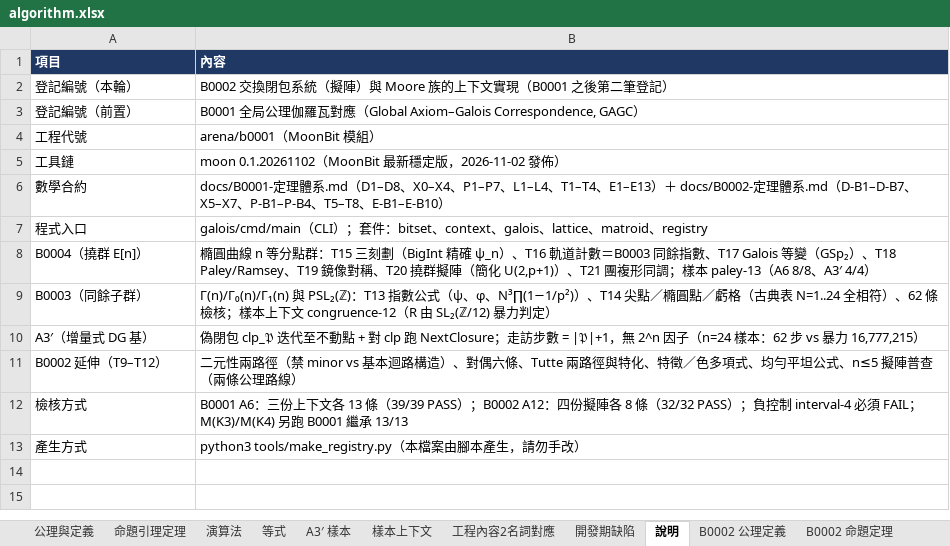
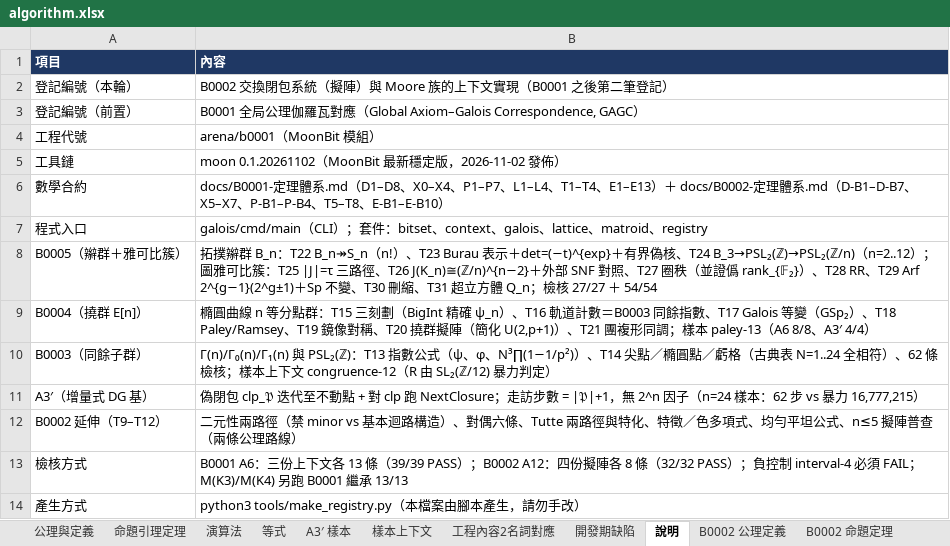
Before and after one commit to algorithms10000/algo2, an Excel workbook: algorithm.xlsx, sheet 說明, drawn as a sheet; values as stored, in another font and other column widths than the file's, no borders; the diff names each change by its address in the sheet, - before the commit and + after, or states it on an @@ line.

Commit message:
R7: B0005 拓撲辮群 B_n 與圖雅可比簇 J(G) — T22 B_n↠S_n、T23 Burau 表示與 det、T24 B_3→PSL₂(ℤ/n)、T25 |J|=τ 三路徑、T26 J(K_n)≅(ℤ/n)^{n−2} 與外部 SNF、T27 圈秩並證僞、T28 Riemann–Roch、T29 Arf、T30 刪縮、T31 超立方體 Q_n；CI 14 步

```diff
--- a/algorithm.xlsx (sheet 說明)
+++ b/algorithm.xlsx (sheet 說明)
+row 8: B0005（辮群＋雅可比簇） | 拓撲辮群 B_n：T22 B_n↠S_n（n!）、T23 Burau 表示＋det=(−t)^{exp}＋有界偽核、T24 B_3→PSL₂(ℤ)→PSL₂(ℤ/n)（n=2..12）；圖雅可比簇：T25 |J|=τ 三路徑、T26 J(K_n)≅(ℤ/n)^{n−2}＋外部 SNF 對照、T27 圈秩（並證僞 rank_{𝔽₂}）、T28 RR、T29 Arf 2^{g−1}(2^g±1)＋Sp 不變、T30 刪縮、T31 超立方體 Q_n；檢核 27/27 ＋ 54/54
```
Also changed, not shown: sheet 工程內容2名詞對應, sheet 開發期缺陷, other sheet tabs, 24 other files.
